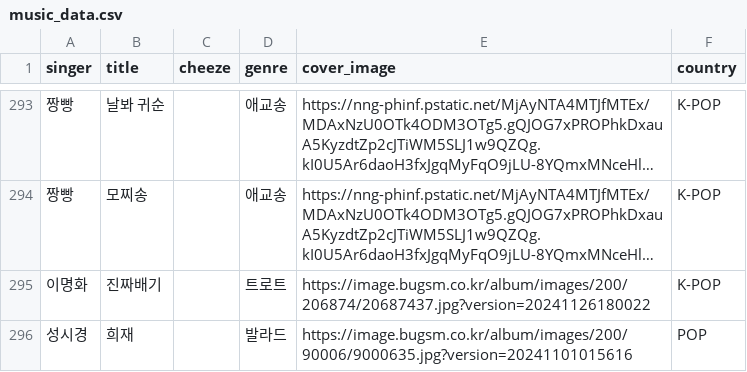
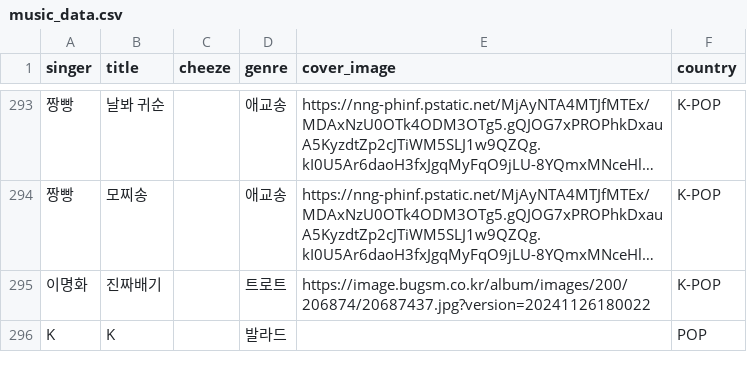
Before and after one commit to hhdf0050-ctrl/Singing, a CSV file: music_data.csv, drawn as a sheet; only a part is shown, gaps mark what is left out; long unchanged cells end in …; removed rows and columns are numbered as before the commit, all else as after; the diff names each change by its address in the sheet, - before the commit and + after, or states it on an @@ line.

Commit message:
Update music_data.csv

```diff
--- a/music_data.csv
+++ b/music_data.csv
-row 296: 성시경 | 희재 |  | 발라드 | https://image.bugsm.co.kr/album/images/200/90006/9000635.jpg?version=20241101015616 | POP
+row 296: K | K |  | 발라드 |  | POP
```
